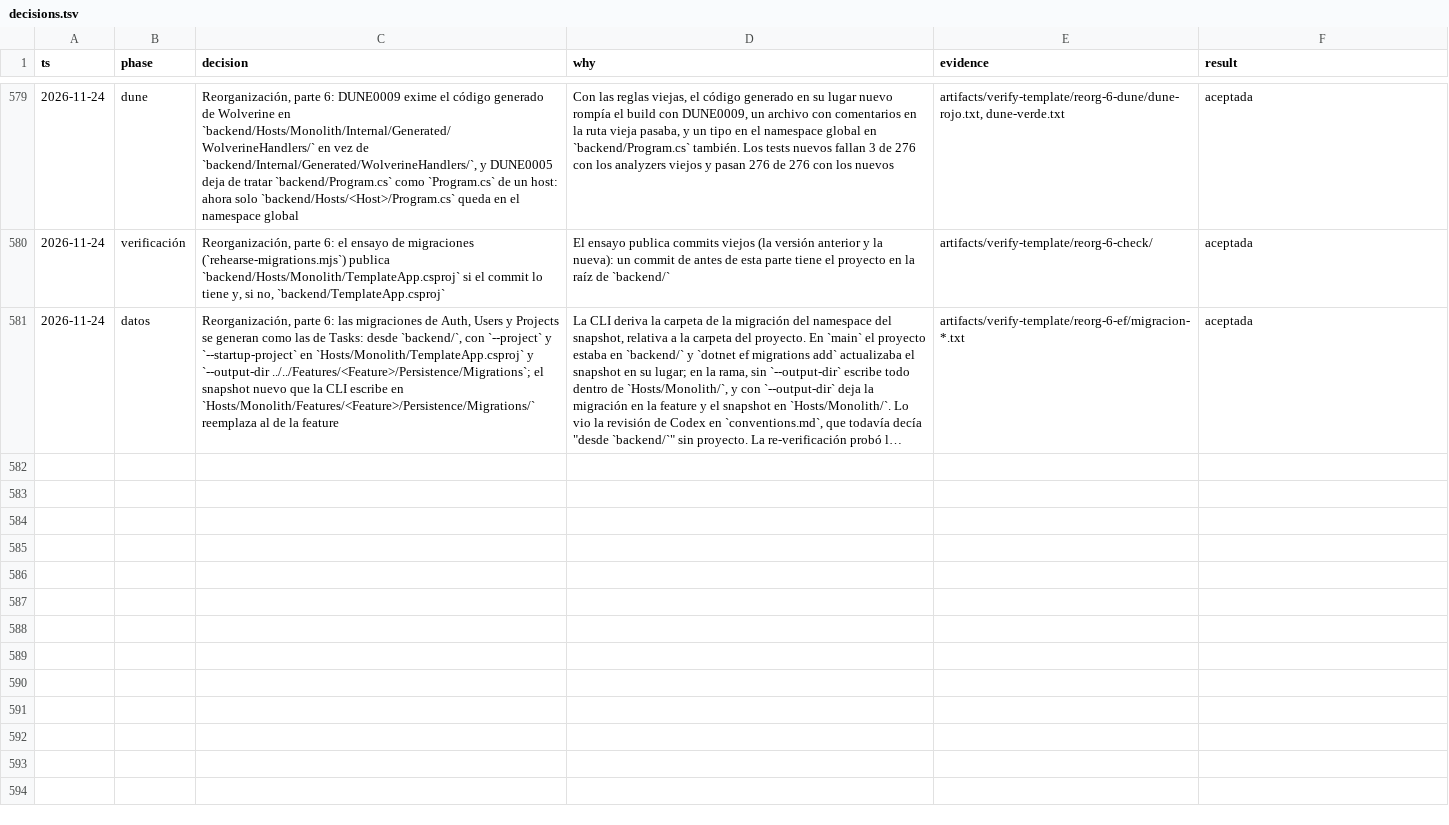
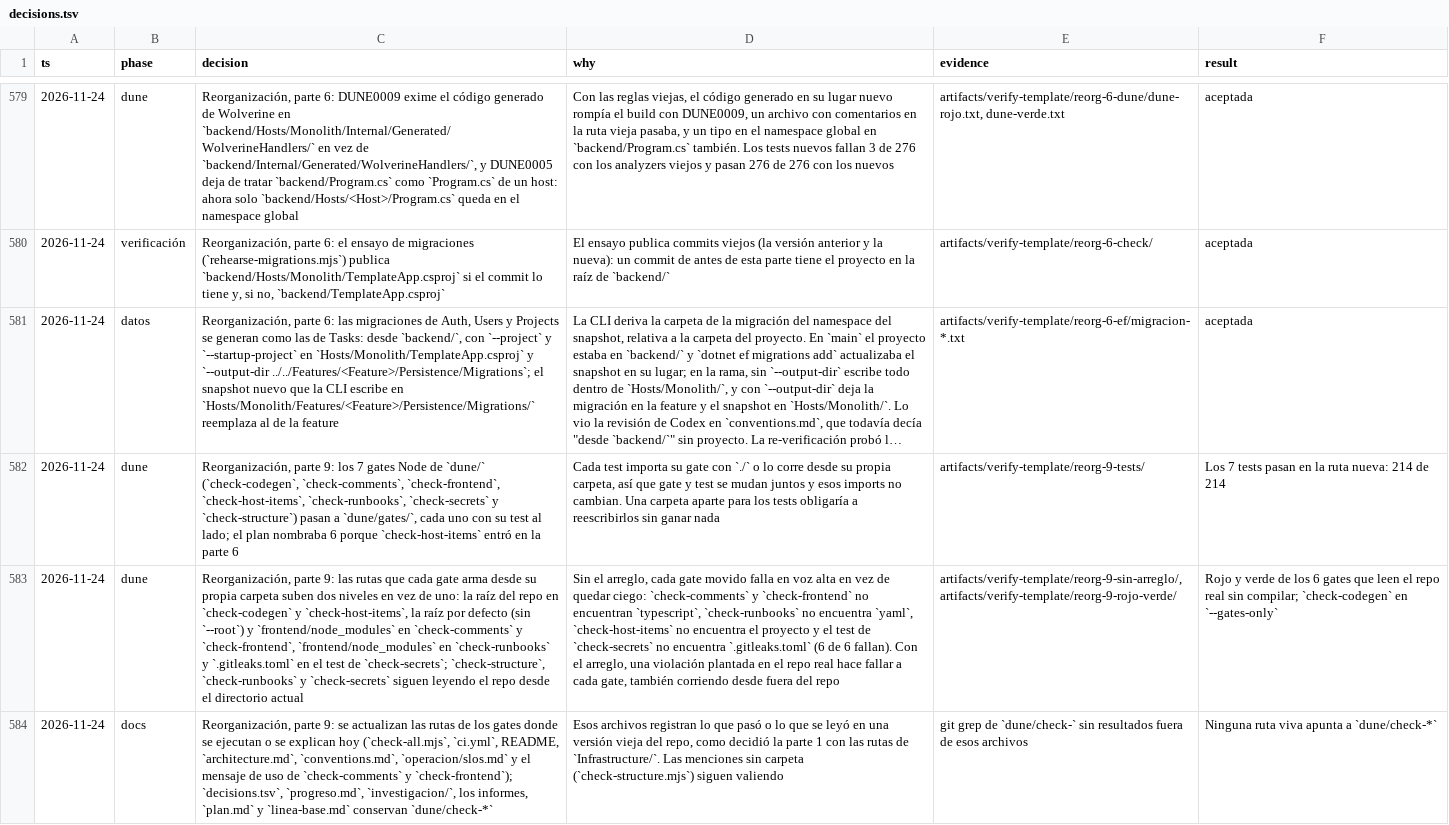
Before and after one commit to tobiasesquivel/full-stack-template, a TSV file: docs/decisions.tsv, drawn as a sheet; only a part is shown, gaps mark what is left out; long unchanged cells end in …; the diff names each change by its address in the sheet, - before the commit and + after, or states it on an @@ line.

Commit message:
Mueve los gates Node de Dune y sus tests a dune/gates/
Los 7 gates (check-codegen, check-comments, check-frontend, check-host-items,
check-runbooks, check-secrets y check-structure) pasan a dune/gates/ con git mv.
Las rutas que cada gate arma desde su carpeta suben dos niveles; check-all, CI,
README y los docs vigentes apuntan a la ruta nueva.

```diff
--- a/docs/decisions.tsv
+++ b/docs/decisions.tsv
+row 582: 2026-11-24 | dune | Reorganización, parte 9: los 7 gates Node de `dune/` (`check-codegen`, `check-comments`, `check-frontend`, `check-host-items`, `check-runbooks`, `check-secrets` y `check-structure`) pasan a `dune/gates/`, cada uno con su test al lado; el plan nombraba 6 porque `check-host-items` entró en la parte 6 | Cada test importa su gate con `./` o lo corre desde su propia carpeta, así que gate y test se mudan juntos y esos imports no cambian. Una carpeta aparte para los tests obligaría a reescribirlos sin ganar nada | artifacts/verify-template/reorg-9-tests/ | Los 7 tests pasan en la ruta nueva: 214 de 214
+row 583: 2026-11-24 | dune | Reorganización, parte 9: las rutas que cada gate arma desde su propia carpeta suben dos niveles en vez de uno: la raíz del repo en `check-codegen` y `check-host-items`, la raíz por defecto (sin `--root`) y `frontend/node_modules` en `check-comments` y `check-frontend`, `frontend/node_modules` en `check-runbooks` y `.gitleaks.toml` en el test de `check-secrets`; `check-structure`, `check-runbooks` y `check-secrets` siguen leyendo el repo desde el directorio actual | Sin el arreglo, cada gate movido falla en voz alta en vez de quedar ciego: `check-comments` y `check-frontend` no encuentran `typescript`, `check-runbooks` no encuentra `yaml`, `check-host-items` no encuentra el proyecto y el test de `check-secrets` no encuentra `.gitleaks.toml` (6 de 6 fallan). Con el arreglo, una violación plantada en el repo real hace fallar a cada gate, también corriendo desde fuera del repo | artifacts/verify-template/reorg-9-sin-arreglo/, artifacts/verify-template/reorg-9-rojo-verde/ | Rojo y verde de los 6 gates que leen el repo real sin compilar; `check-codegen` en `--gates-only`
+row 584: 2026-11-24 | docs | Reorganización, parte 9: se actualizan las rutas de los gates donde se ejecutan o se explican hoy (`check-all.mjs`, `ci.yml`, README, `architecture.md`, `conventions.md`, `operacion/slos.md` y el mensaje de uso de `check-comments` y `check-frontend`); `decisions.tsv`, `progreso.md`, `investigacion/`, los informes, `plan.md` y `linea-base.md` conservan `dune/check-*` | Esos archivos registran lo que pasó o lo que se leyó en una versión vieja del repo, como decidió la parte 1 con las rutas de `Infrastructure/`. Las menciones sin carpeta (`check-structure.mjs`) siguen valiendo | git grep de `dune/check-` sin resultados fuera de esos archivos | Ninguna ruta viva apunta a `dune/check-*`
```
Also changed, not shown: 21 other files.
